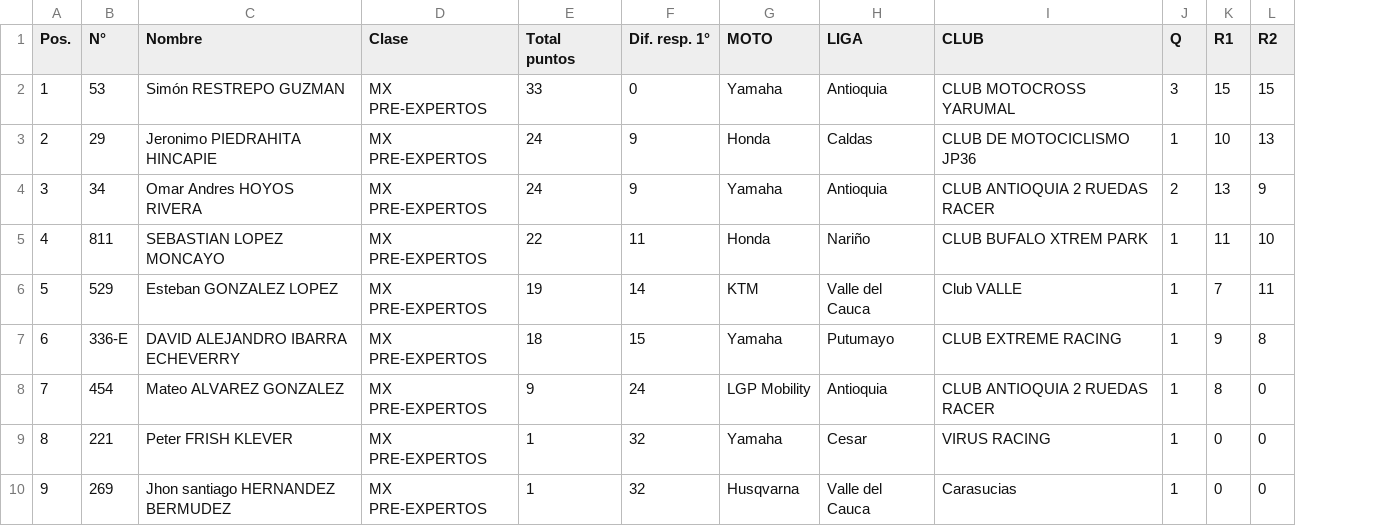
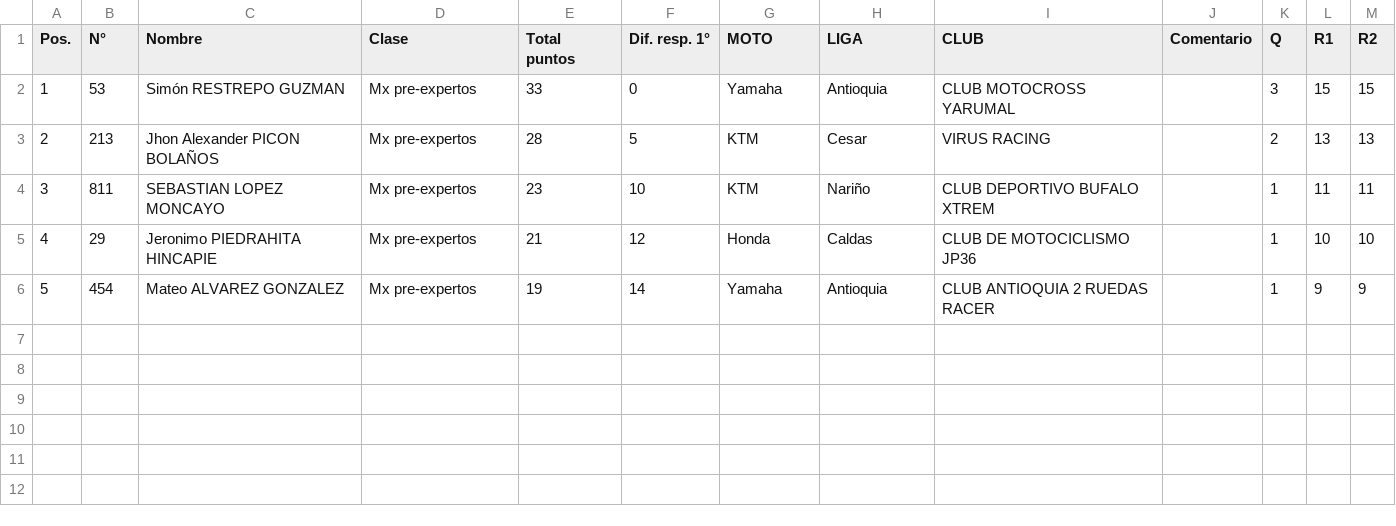
Before and after one commit to MauricioS98/Fedemoto-2026, a CSV file: Resultados_validas/Motocross/Primer semestre/FILES EXPORTED/MX PREEXPERTOS - FINAL - Resultados.csv, drawn as a sheet; removed rows and columns are numbered as before the commit, all else as after; the diff names each change by its address in the sheet, - before the commit and + after, or states it on an @@ line.

```diff
--- a/Resultados_validas/Motocross/Primer semestre/FILES EXPORTED/MX PREEXPERTOS - FINAL - Resultados.csv
+++ b/Resultados_validas/Motocross/Primer semestre/FILES EXPORTED/MX PREEXPERTOS - FINAL - Resultados.csv
+column J (Comentario), empty
-D2 (Clase): MX PRE-EXPERTOS
+D2 (Clase): Mx pre-expertos
+row 3: 2 | 213 | Jhon Alexander PICON BOLAÑOS | Mx pre-expertos | 28 | 5 | KTM | Cesar | VIRUS RACING |  | 2 | 13 | 13
+row 4: 3 | 811 | SEBASTIAN LOPEZ MONCAYO | Mx pre-expertos | 23 | 10 | KTM | Nariño | CLUB DEPORTIVO BUFALO XTREM |  | 1 | 11 | 11
@@ column A (Pos.) renumbered between rows 5 and 6 @@
-D5 (Clase): MX PRE-EXPERTOS
+D5 (Clase): Mx pre-expertos
-E5 (Total puntos): 24
+E5 (Total puntos): 21
-F5 (Dif. resp. 1°): 9
+F5 (Dif. resp. 1°): 12
-M5 (R2): 13
+M5 (R2): 10
-row 4: 3 | 34 | Omar Andres HOYOS RIVERA | MX PRE-EXPERTOS | 24 | 9 | Yamaha | Antioquia | CLUB ANTIOQUIA 2 RUEDAS RACER | 2 | 13 | 9
-row 5: 4 | 811 | SEBASTIAN LOPEZ MONCAYO | MX PRE-EXPERTOS | 22 | 11 | Honda | Nariño | CLUB BUFALO XTREM PARK | 1 | 11 | 10
-row 6: 5 | 529 | Esteban GONZALEZ LOPEZ | MX PRE-EXPERTOS | 19 | 14 | KTM | Valle del Cauca | Club VALLE | 1 | 7 | 11
-row 7: 6 | 336-E | DAVID ALEJANDRO IBARRA ECHEVERRY | MX PRE-EXPERTOS | 18 | 15 | Yamaha | Putumayo | CLUB EXTREME RACING | 1 | 9 | 8
-D6 (Clase): MX PRE-EXPERTOS
+D6 (Clase): Mx pre-expertos
-E6 (Total puntos): 9
+E6 (Total puntos): 19
-F6 (Dif. resp. 1°): 24
+F6 (Dif. resp. 1°): 14
-G6 (MOTO): LGP Mobility
+G6 (MOTO): Yamaha
-L6 (R1): 8
+L6 (R1): 9
-M6 (R2): 0
+M6 (R2): 9
-row 9: 8 | 221 | Peter FRISH KLEVER | MX PRE-EXPERTOS | 1 | 32 | Yamaha | Cesar | VIRUS RACING | 1 | 0 | 0
-row 10: 9 | 269 | Jhon santiago HERNANDEZ BERMUDEZ | MX PRE-EXPERTOS | 1 | 32 | Husqvarna | Valle del Cauca | Carasucias | 1 | 0 | 0
```
Also changed, not shown: 10 other files.
